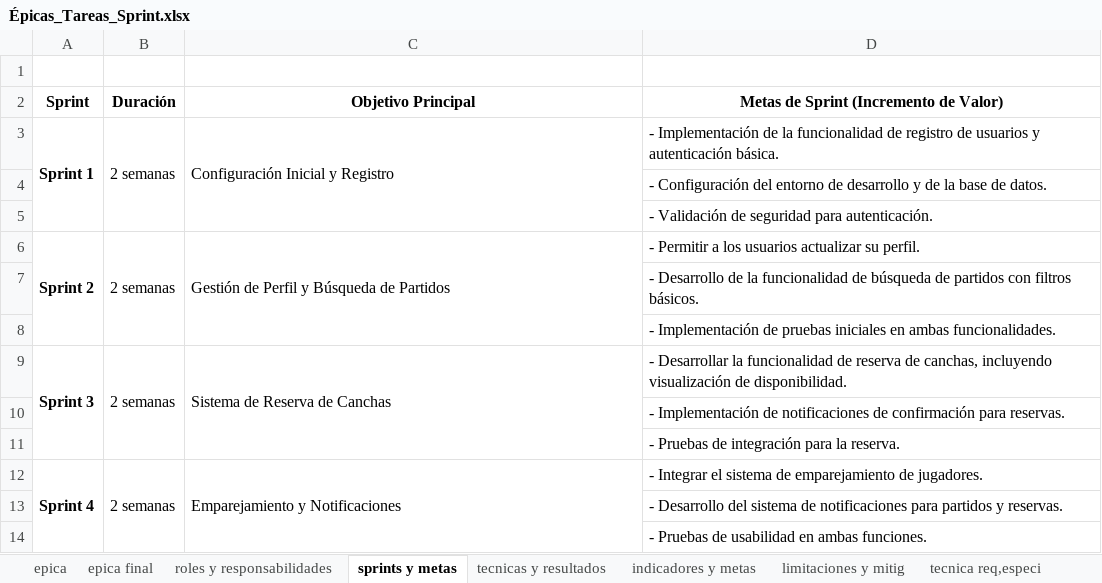
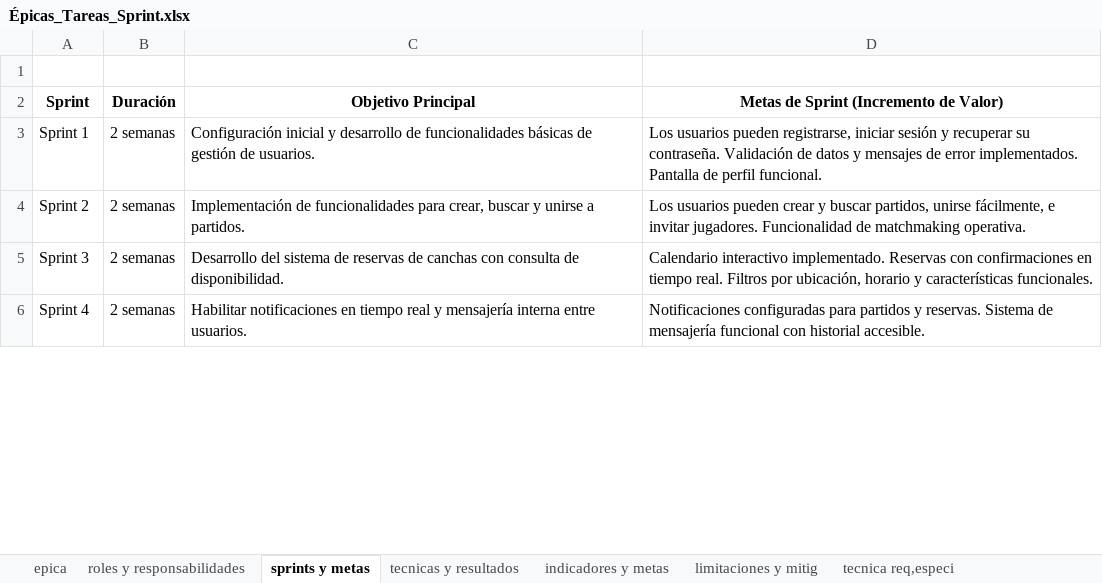
Before and after one commit to dgonzalezch/FlashMatch, an Excel workbook: Fase 2/Evidencias Proyecto/Evidencias de documentación/Épicas_Tareas_Sprint.xlsx, sheet sprints y metas, drawn as a sheet; only a part is shown; values as stored, in another font and other column widths than the file's, no borders; charts and pictures not drawn; removed rows and columns are numbered as before the commit, all else as after; the diff covers the shown part only; the diff names each change by its address in the sheet, - before the commit and + after, or states it on an @@ line.

```diff
--- a/Fase 2/Evidencias Proyecto/Evidencias de documentación/Épicas_Tareas_Sprint.xlsx (sheet sprints y metas)
+++ b/Fase 2/Evidencias Proyecto/Evidencias de documentación/Épicas_Tareas_Sprint.xlsx (sheet sprints y metas)
-sheet tab: epica final
-A3 bold: on
+A3 bold: off
-A3:A5 merged
-B3:B5 merged
-C3 (Objetivo Principal): Configuración Inicial y Registro
+C3 (Objetivo Principal): Configuración inicial y desarrollo de funcionalidades básicas de gestión de usuarios.
-C3:C5 merged
-D3: - Implementación de la funcionalidad de registro de usuarios y autenticación básica.
+D3: Los usuarios pueden registrarse, iniciar sesión y recuperar su contraseña. Validación de datos y mensajes de error implementados. Pantalla de perfil funcional.
-row 4:  |  |  | - Configuración del entorno de desarrollo y de la base de datos.
-row 5:  |  |  | - Validación de seguridad para autenticación.
-A4 bold: on
+A4 bold: off
-A6:A8 merged
-B6:B8 merged
-C4 (Objetivo Principal): Gestión de Perfil y Búsqueda de Partidos
+C4 (Objetivo Principal): Implementación de funcionalidades para crear, buscar y unirse a partidos.
-C6:C8 merged
-D4: - Permitir a los usuarios actualizar su perfil.
+D4: Los usuarios pueden crear y buscar partidos, unirse fácilmente, e invitar jugadores. Funcionalidad de matchmaking operativa.
-row 7:  |  |  | - Desarrollo de la funcionalidad de búsqueda de partidos con filtros básicos.
-row 8:  |  |  | - Implementación de pruebas iniciales en ambas funcionalidades.
-A5 bold: on
+A5 bold: off
-A9:A11 merged
-B9:B11 merged
-C5 (Objetivo Principal): Sistema de Reserva de Canchas
+C5 (Objetivo Principal): Desarrollo del sistema de reservas de canchas con consulta de disponibilidad.
-C9:C11 merged
-D5: - Desarrollar la funcionalidad de reserva de canchas, incluyendo visualización de disponibilidad.
+D5: Calendario interactivo implementado. Reservas con confirmaciones en tiempo real. Filtros por ubicación, horario y características funcionales.
-row 10:  |  |  | - Implementación de notificaciones de confirmación para reservas.
-row 11:  |  |  | - Pruebas de integración para la reserva.
-A6 bold: on
+A6 bold: off
-A12:A14 merged
-B12:B14 merged
-C6 (Objetivo Principal): Emparejamiento y Notificaciones
+C6 (Objetivo Principal): Habilitar notificaciones en tiempo real y mensajería interna entre usuarios.
-C12:C14 merged
-D6: - Integrar el sistema de emparejamiento de jugadores.
+D6: Notificaciones configuradas para partidos y reservas. Sistema de mensajería funcional con historial accesible.
-row 13:  |  |  | - Desarrollo del sistema de notificaciones para partidos y reservas.
-row 14:  |  |  | - Pruebas de usabilidad en ambas funciones.
```
Also changed, not shown: 2 added rows, 6 removed rows, 6 edited cells, cell formats and merged cells elsewhere in this sheet, sheet epica, other sheet tabs, charts or pictures, Fase 2/Evidencias Proyecto/Evidencias de documentación/Plantilla Historias Usuario.xlsx, 19 other files.
